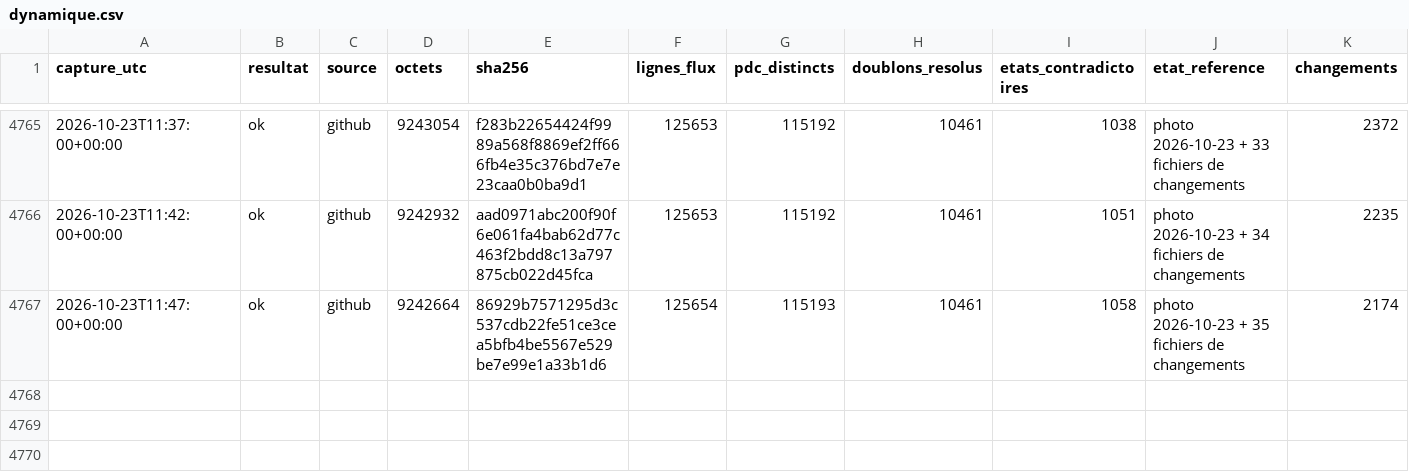
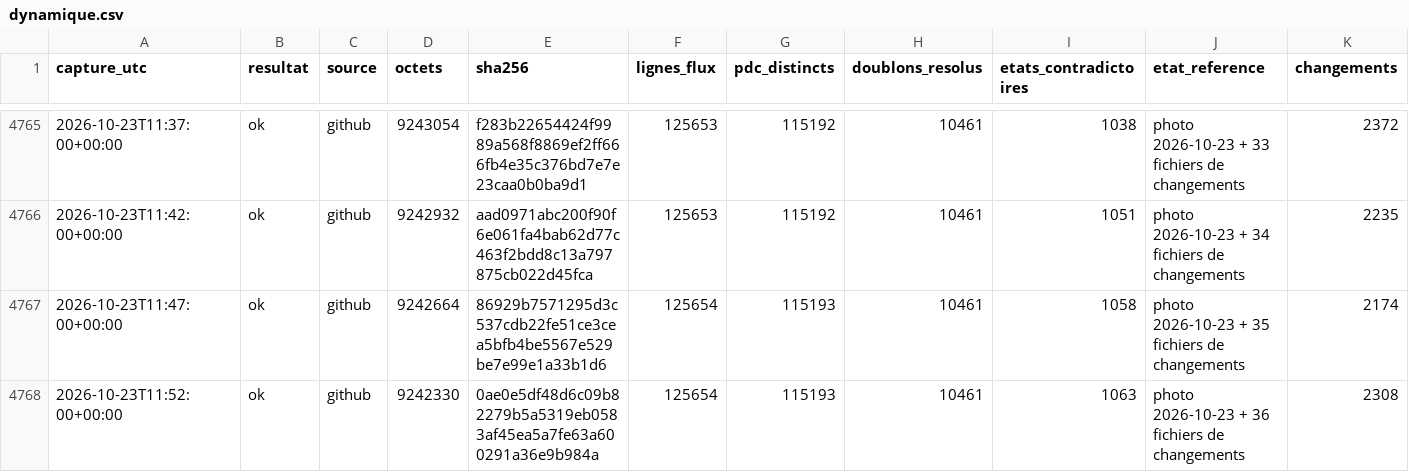
Before and after one commit to matheo-kandra/chargelab, a CSV file: data/collecte/journal/dynamique.csv, drawn as a sheet; only a part is shown, gaps mark what is left out; rows hold the shown columns only; the diff names each change by its address in the sheet, - before the commit and + after, or states it on an @@ line.

Commit message:
collecte locale 2026-10-23T11:52:05Z

```diff
--- a/data/collecte/journal/dynamique.csv
+++ b/data/collecte/journal/dynamique.csv
+row 4768: 2026-10-23T11:52:00+00:00 | ok | github | 9242330 | 0ae0e5df48d6c09b82279b5a5319eb0583af45ea5a7fe63a600291a36e9b984a | 125654 | 115193 | 10461 | 1063 | photo 2026-10-23 + 36 fichiers de changements | 2308
```
Also changed, not shown: 1 other file.
